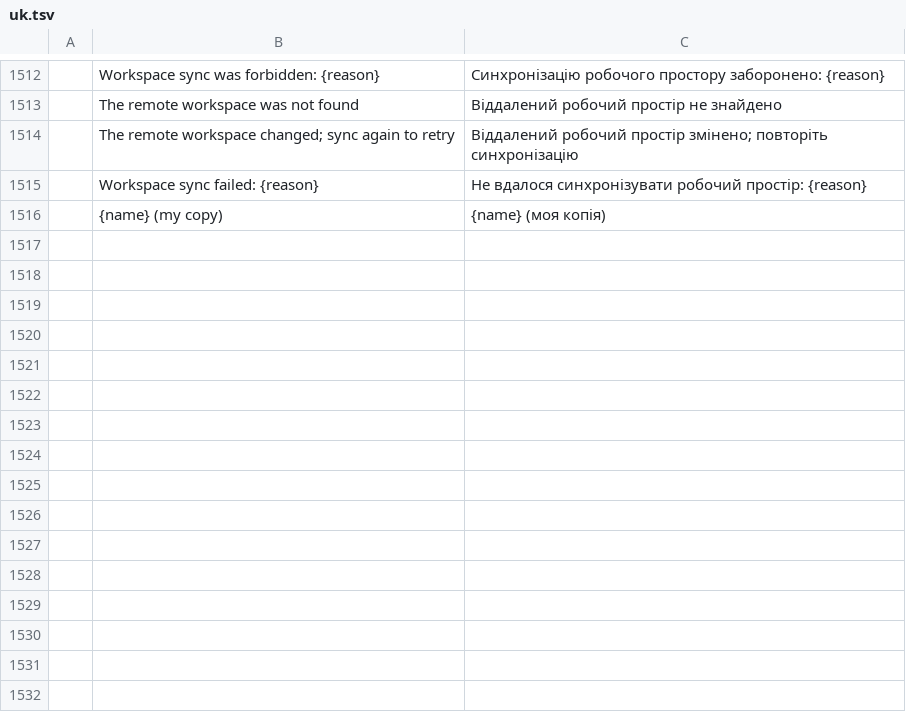
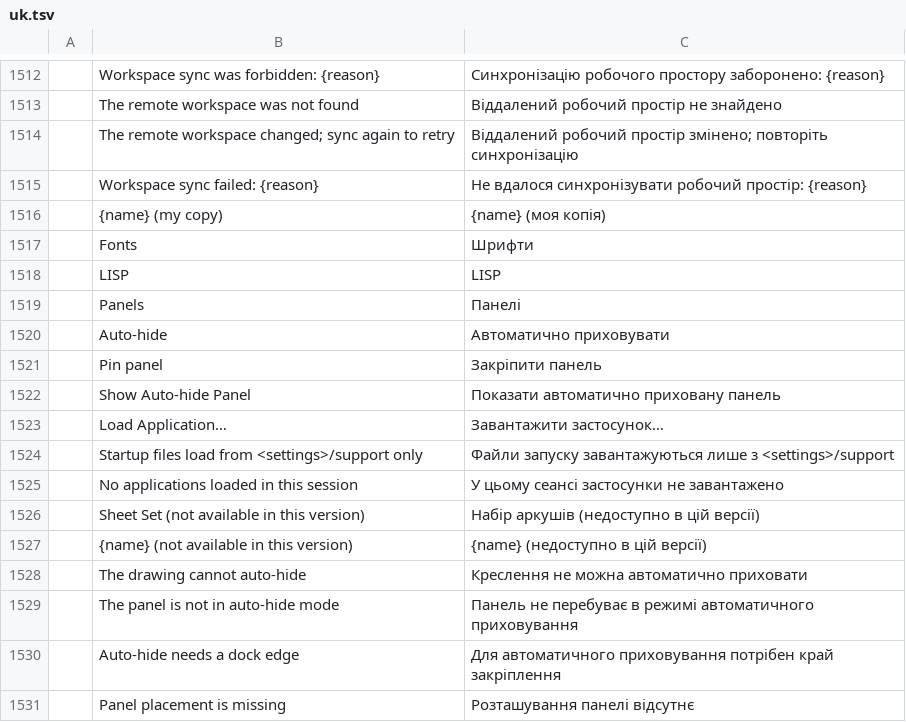
Before and after one commit to tuananhfr/cadcraft, a TSV file: crates/ui-egui/src/i18n/uk.tsv, drawn as a sheet; only a part is shown, gaps mark what is left out.

Commit message:
ui: font and LISP panels, auto-hide, capability placeholders
Fonts and LISP become dockable panels sharing the dialog's body; the LISP
panel lists files loaded this session and never loads anything from a
profile. Dock tabs gain an Auto-hide entry that moves the panel to an edge
button with an overlay. Moving an unlocked panel out of a shared stack no
longer rewrites a locked neighbour's ratio.

```diff
--- a/crates/ui-egui/src/i18n/uk.tsv
+++ b/crates/ui-egui/src/i18n/uk.tsv
@@ -1516 +1516,16 @@
 	{name} (my copy)	{name} (моя копія)
+	Fonts	Шрифти
+	LISP	LISP
+	Panels	Панелі
+	Auto-hide	Автоматично приховувати
+	Pin panel	Закріпити панель
+	Show Auto-hide Panel	Показати автоматично приховану панель
+	Load Application…	Завантажити застосунок…
+	Startup files load from <settings>/support only	Файли запуску завантажуються лише з <settings>/support
+	No applications loaded in this session	У цьому сеансі застосунки не завантажено
+	Sheet Set (not available in this version)	Набір аркушів (недоступно в цій версії)
+	{name} (not available in this version)	{name} (недоступно в цій версії)
+	The drawing cannot auto-hide	Креслення не можна автоматично приховати
+	The panel is not in auto-hide mode	Панель не перебуває в режимі автоматичного приховування
+	Auto-hide needs a dock edge	Для автоматичного приховування потрібен край закріплення
+	Panel placement is missing	Розташування панелі відсутнє
```
Also changed, not shown: 10 other files.
